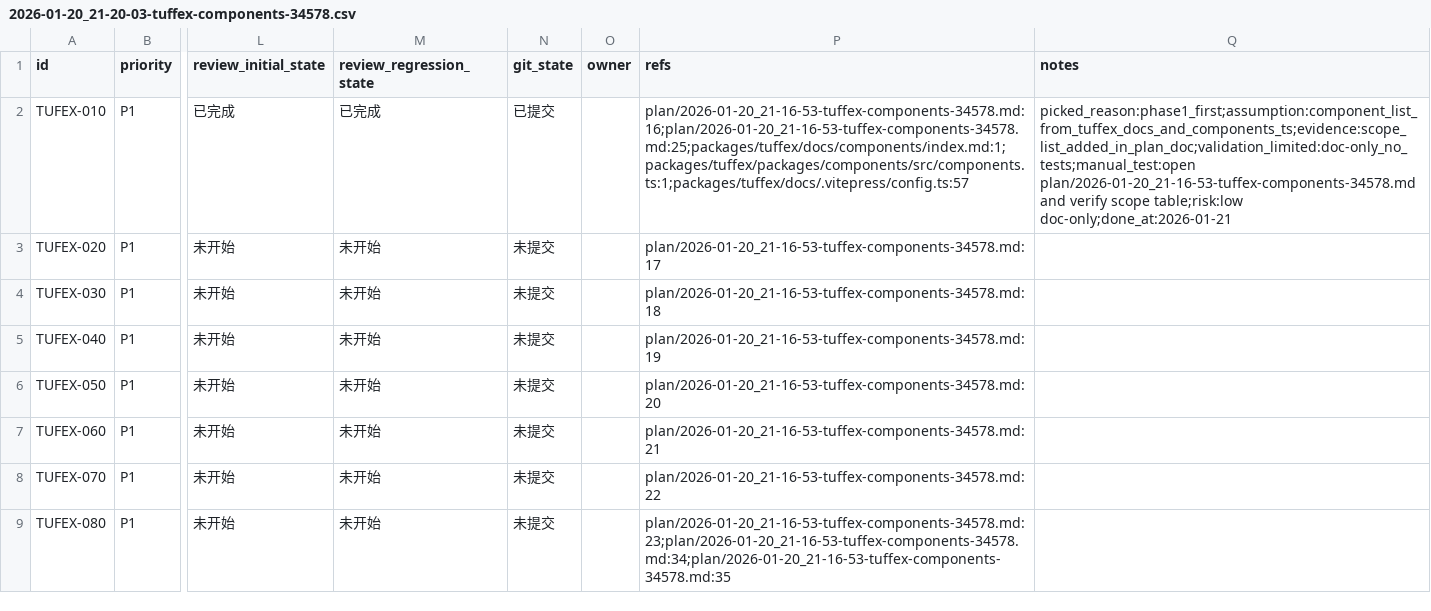
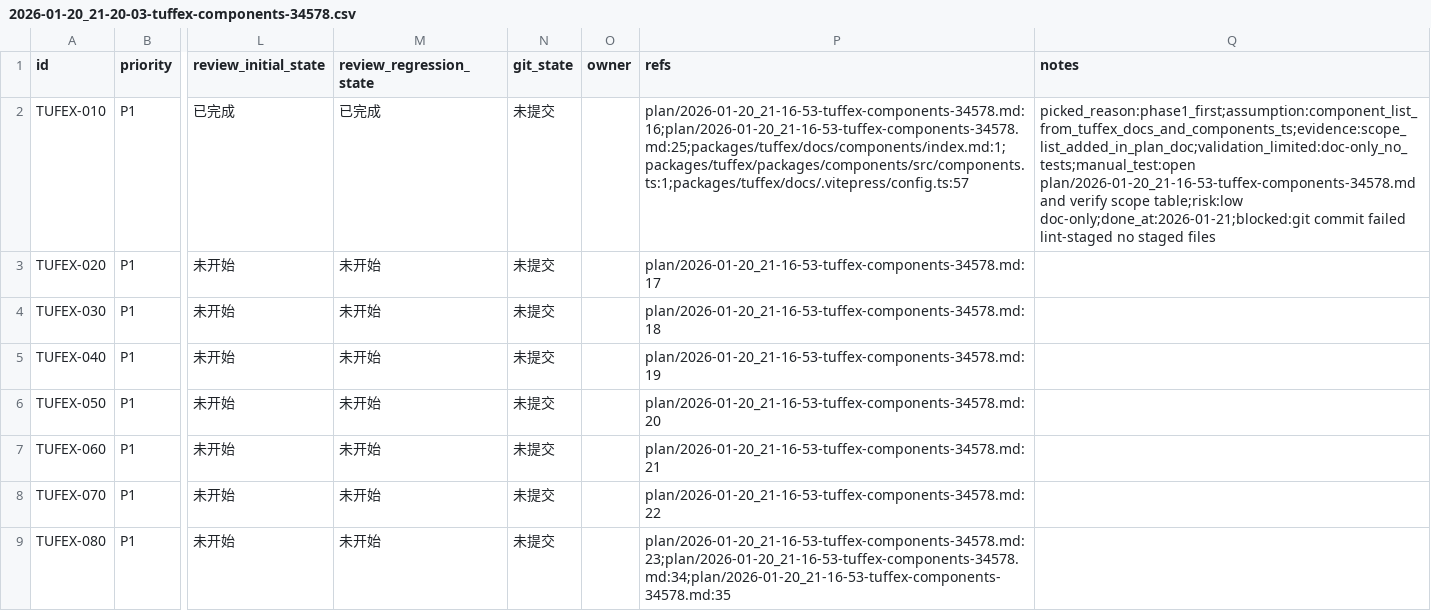
Before and after one commit to talex-touch/tuff, a CSV file: issues/2026-01-20_21-20-03-tuffex-components-34578.csv, drawn as a sheet; only a part is shown, gaps mark what is left out; the diff names each change by its address in the sheet, - before the commit and + after, or states it on an @@ line.

Commit message:
docs(TUFEX-010): define component scope and boundaries

```diff
--- a/issues/2026-01-20_21-20-03-tuffex-components-34578.csv
+++ b/issues/2026-01-20_21-20-03-tuffex-components-34578.csv
-N2 (git_state): 已提交
+N2 (git_state): 未提交
-Q2 (notes): …scope table;risk:low doc-only;done_at:2026-01-21
+Q2 (notes): …scope table;risk:low doc-only;done_at:2026-01-21;blocked:git commit failed lint-staged no staged files
```
